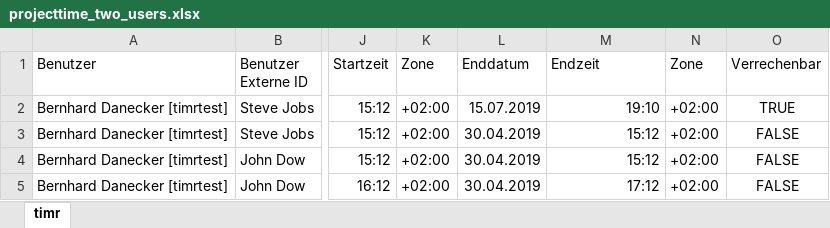
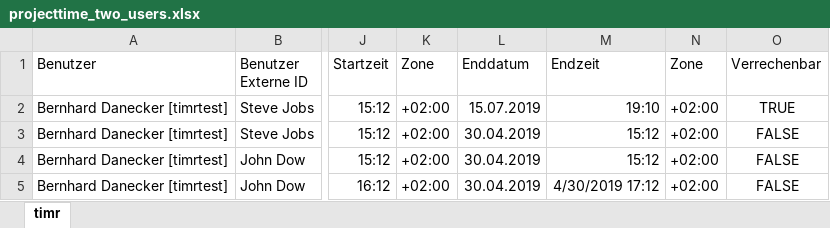
Before and after one commit to troii/timrlink.net, an Excel workbook: timrlink.net.CLI.Test/data/projecttime_two_users.xlsx, sheet timr, drawn as a sheet; only a part is shown, gaps mark what is left out; values as stored, in another font and other column widths than the file's, no borders; the diff names each change by its address in the sheet, - before the commit and + after, or states it on an @@ line.

```diff
--- a/timrlink.net.CLI.Test/data/projecttime_two_users.xlsx (sheet timr)
+++ b/timrlink.net.CLI.Test/data/projecttime_two_users.xlsx (sheet timr)
-M5 (Endzeit): 17:12
+M5 (Endzeit): 4/30/2019 17:12
```
